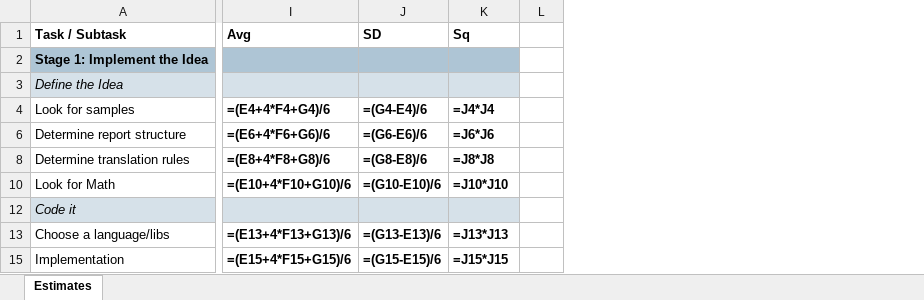
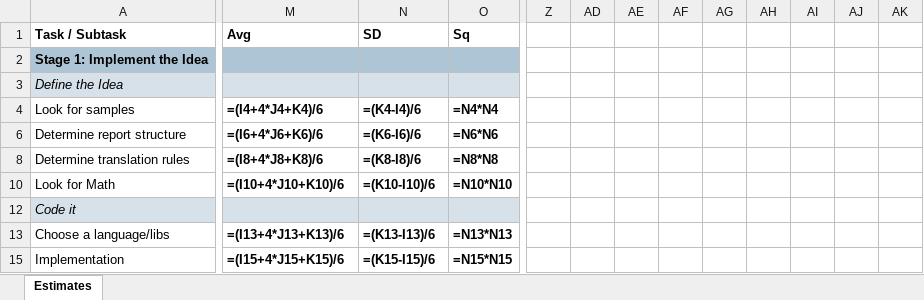
Before and after one commit to zhuj/estimation-tools, an Excel workbook: example/Estimation Tool.mm.mvp.xlsx, sheet Estimates, drawn as a sheet; only a part is shown, gaps mark what is left out; values as stored, in another font and other column widths than the file's, no borders; formulas without a stored value are shown as written; removed rows and columns are numbered as before the commit, all else as after; the diff covers the shown part only; the diff names each change by its address in the sheet, - before the commit and + after, or states it on an @@ line.

```diff
--- a/example/Estimation Tool.mm.mvp.xlsx (sheet Estimates)
+++ b/example/Estimation Tool.mm.mvp.xlsx (sheet Estimates)
-column L, empty
@@ column Z unhidden, empty @@
+column AD, empty
+column AE, empty
+column AF, empty
+column AG, empty
+column AH, empty
+column AI, empty
+column AJ, empty
+column AK, empty
-M4 (Avg): =(E4+4*F4+G4)/6
+M4 (Avg): =(I4+4*J4+K4)/6
-N4 (SD): =(G4-E4)/6
+N4 (SD): =(K4-I4)/6
-O4 (Sq): =J4*J4
+O4 (Sq): =N4*N4
-M6 (Avg): =(E6+4*F6+G6)/6
+M6 (Avg): =(I6+4*J6+K6)/6
-N6 (SD): =(G6-E6)/6
+N6 (SD): =(K6-I6)/6
-O6 (Sq): =J6*J6
+O6 (Sq): =N6*N6
-M8 (Avg): =(E8+4*F8+G8)/6
+M8 (Avg): =(I8+4*J8+K8)/6
-N8 (SD): =(G8-E8)/6
+N8 (SD): =(K8-I8)/6
-O8 (Sq): =J8*J8
+O8 (Sq): =N8*N8
-M10 (Avg): =(E10+4*F10+G10)/6
+M10 (Avg): =(I10+4*J10+K10)/6
-N10 (SD): =(G10-E10)/6
+N10 (SD): =(K10-I10)/6
-O10 (Sq): =J10*J10
+O10 (Sq): =N10*N10
-M13 (Avg): =(E13+4*F13+G13)/6
+M13 (Avg): =(I13+4*J13+K13)/6
-N13 (SD): =(G13-E13)/6
+N13 (SD): =(K13-I13)/6
-O13 (Sq): =J13*J13
+O13 (Sq): =N13*N13
-M15 (Avg): =(E15+4*F15+G15)/6
+M15 (Avg): =(I15+4*J15+K15)/6
-N15 (SD): =(G15-E15)/6
+N15 (SD): =(K15-I15)/6
-O15 (Sq): =J15*J15
+O15 (Sq): =N15*N15
```
Also changed, not shown: 1 added row, 14 added columns, 82 edited cells and cell formats elsewhere in this sheet, hidden cells, example/Estimation Tool.mm.deep.xlsx, example/Estimation Tool.mm.filter.xlsx, 11 other files.
